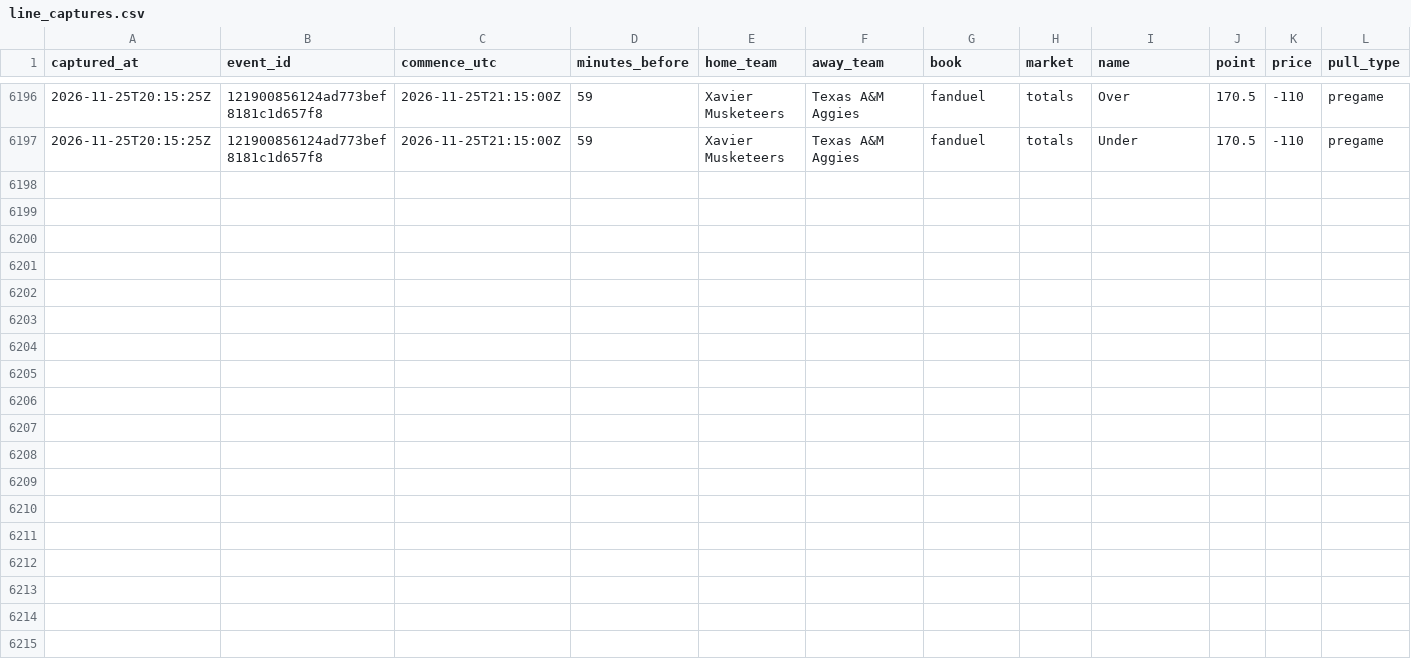
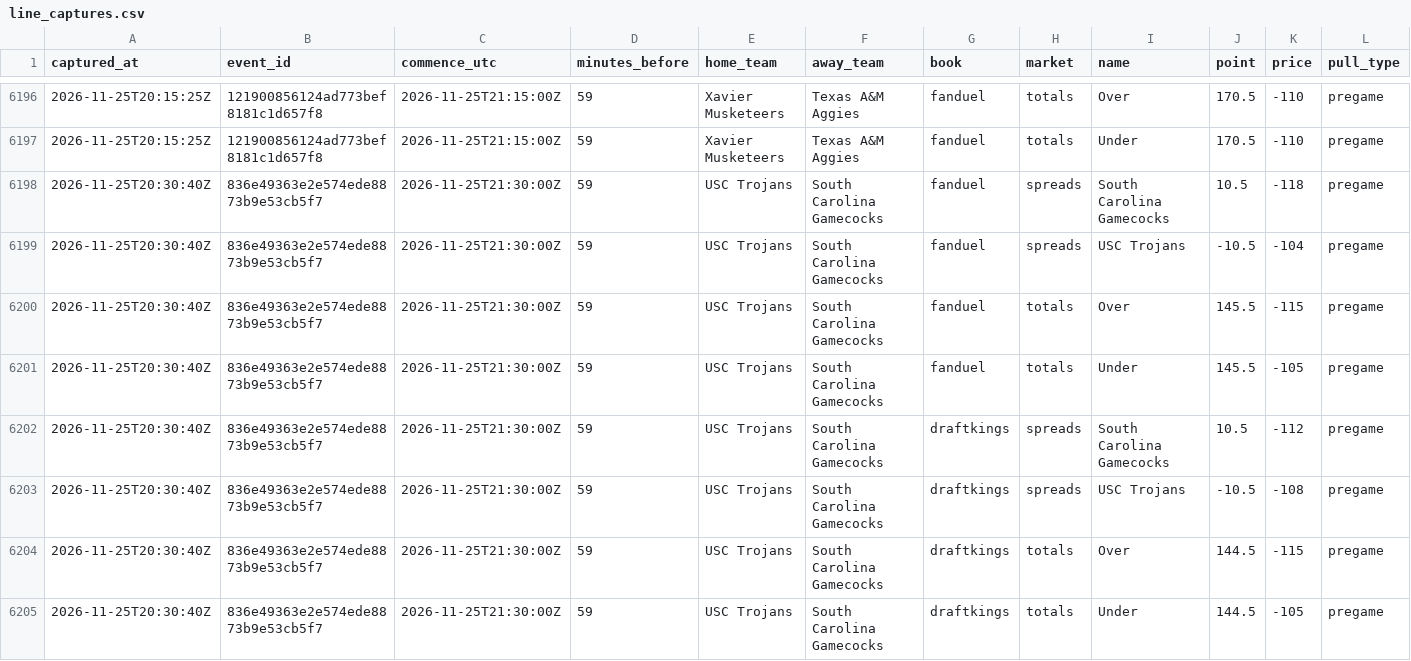
Before and after one commit to mvpeterson0-netizen/nba-odds-tracker, a CSV file: data/cbb/line_captures.csv, drawn as a sheet; only a part is shown, gaps mark what is left out; the diff names each change by its address in the sheet, - before the commit and + after, or states it on an @@ line.

```diff
--- a/data/cbb/line_captures.csv
+++ b/data/cbb/line_captures.csv
+row 6198: 2026-11-25T20:30:40Z | 836e49363e2e574ede8873b9e53cb5f7 | 2026-11-25T21:30:00Z | 59 | USC Trojans | South Carolina Gamecocks | fanduel | spreads | South Carolina Gamecocks | 10.5 | -118 | pregame
+row 6199: 2026-11-25T20:30:40Z | 836e49363e2e574ede8873b9e53cb5f7 | 2026-11-25T21:30:00Z | 59 | USC Trojans | South Carolina Gamecocks | fanduel | spreads | USC Trojans | -10.5 | -104 | pregame
+row 6200: 2026-11-25T20:30:40Z | 836e49363e2e574ede8873b9e53cb5f7 | 2026-11-25T21:30:00Z | 59 | USC Trojans | South Carolina Gamecocks | fanduel | totals | Over | 145.5 | -115 | pregame
+row 6201: 2026-11-25T20:30:40Z | 836e49363e2e574ede8873b9e53cb5f7 | 2026-11-25T21:30:00Z | 59 | USC Trojans | South Carolina Gamecocks | fanduel | totals | Under | 145.5 | -105 | pregame
+row 6202: 2026-11-25T20:30:40Z | 836e49363e2e574ede8873b9e53cb5f7 | 2026-11-25T21:30:00Z | 59 | USC Trojans | South Carolina Gamecocks | draftkings | spreads | South Carolina Gamecocks | 10.5 | -112 | pregame
+row 6203: 2026-11-25T20:30:40Z | 836e49363e2e574ede8873b9e53cb5f7 | 2026-11-25T21:30:00Z | 59 | USC Trojans | South Carolina Gamecocks | draftkings | spreads | USC Trojans | -10.5 | -108 | pregame
+row 6204: 2026-11-25T20:30:40Z | 836e49363e2e574ede8873b9e53cb5f7 | 2026-11-25T21:30:00Z | 59 | USC Trojans | South Carolina Gamecocks | draftkings | totals | Over | 144.5 | -115 | pregame
+row 6205: 2026-11-25T20:30:40Z | 836e49363e2e574ede8873b9e53cb5f7 | 2026-11-25T21:30:00Z | 59 | USC Trojans | South Carolina Gamecocks | draftkings | totals | Under | 144.5 | -105 | pregame
```
Also changed, not shown: data/cbb/credit_log.csv, data/cbb/lines_log.csv, 23 other files.
